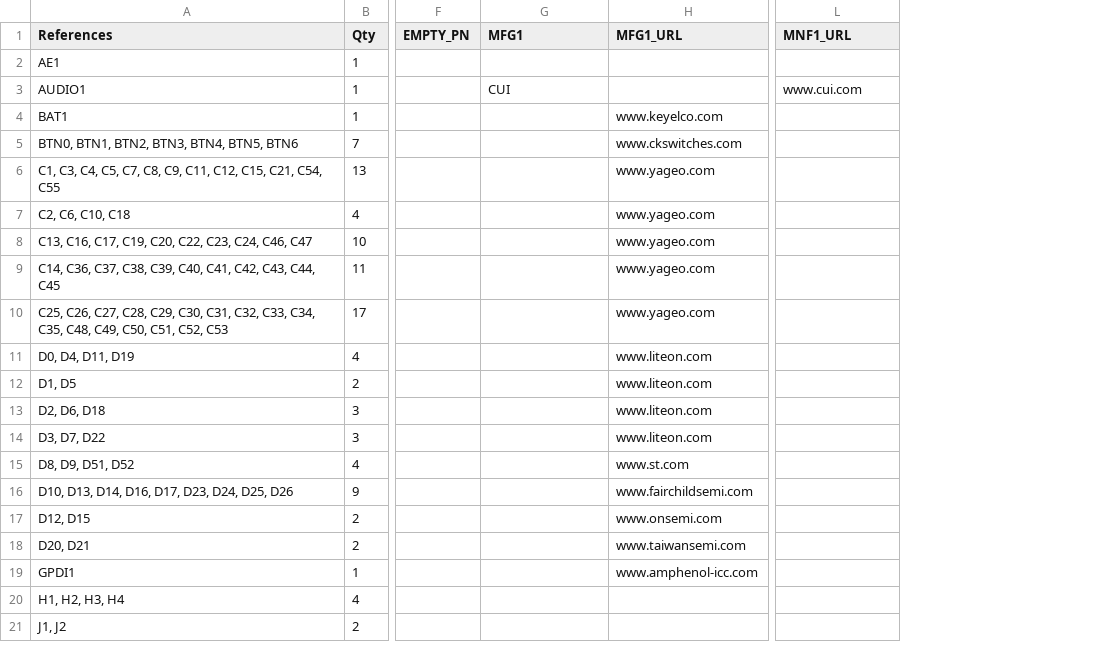
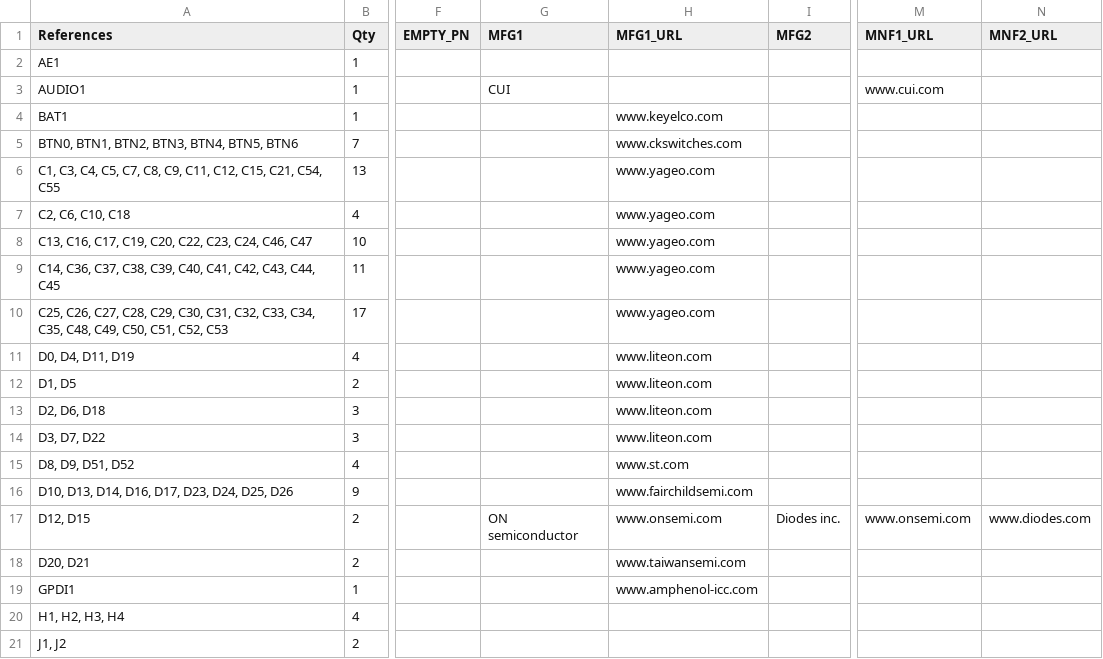
Before and after one commit to emard/ulx3s, a TSV file: 1-click-bom.tsv, drawn as a sheet; only a part is shown, gaps mark what is left out; addresses are those after the commit; the diff names each change by its address in the sheet, - before the commit and + after, or states it on an @@ line.

Commit message:
1-click-bom.tsv update

```diff
--- a/1-click-bom.tsv
+++ b/1-click-bom.tsv
+column I (MFG2), row 17: Diodes inc.
+column N (MNF2_URL), row 17: www.diodes.com
-G17 (MFG1): (empty)
+G17 (MFG1): ON semiconductor
-M17 (MNF1_URL): (empty)
+M17 (MNF1_URL): www.onsemi.com
```
